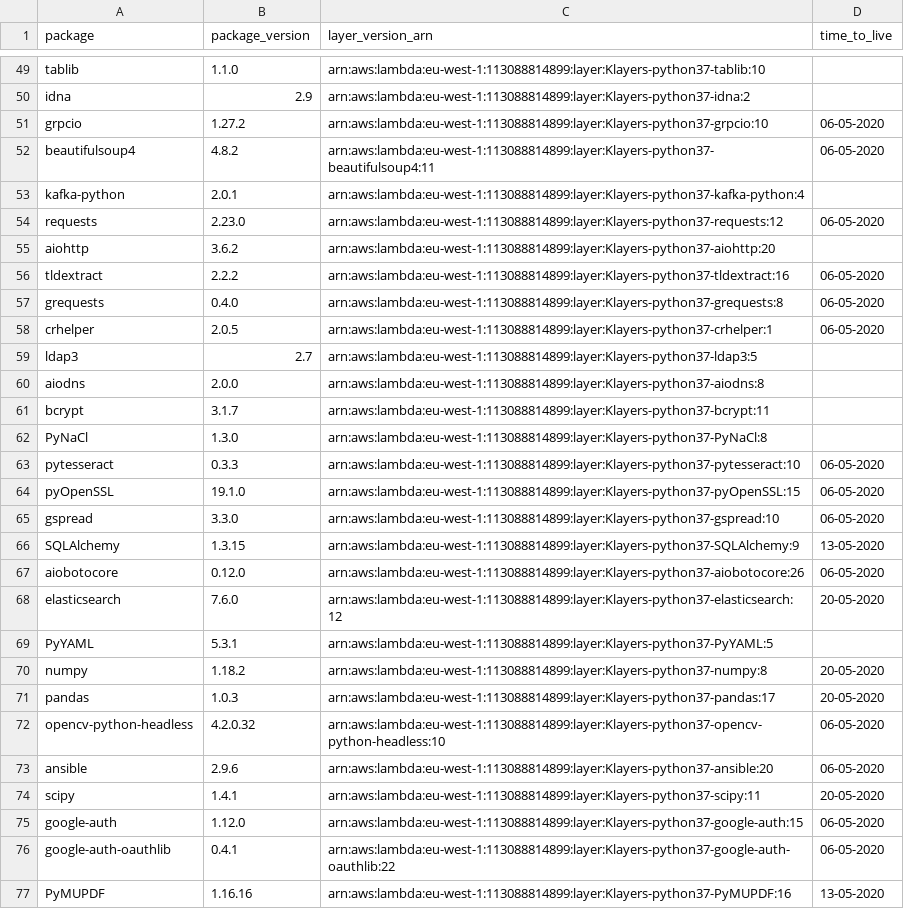
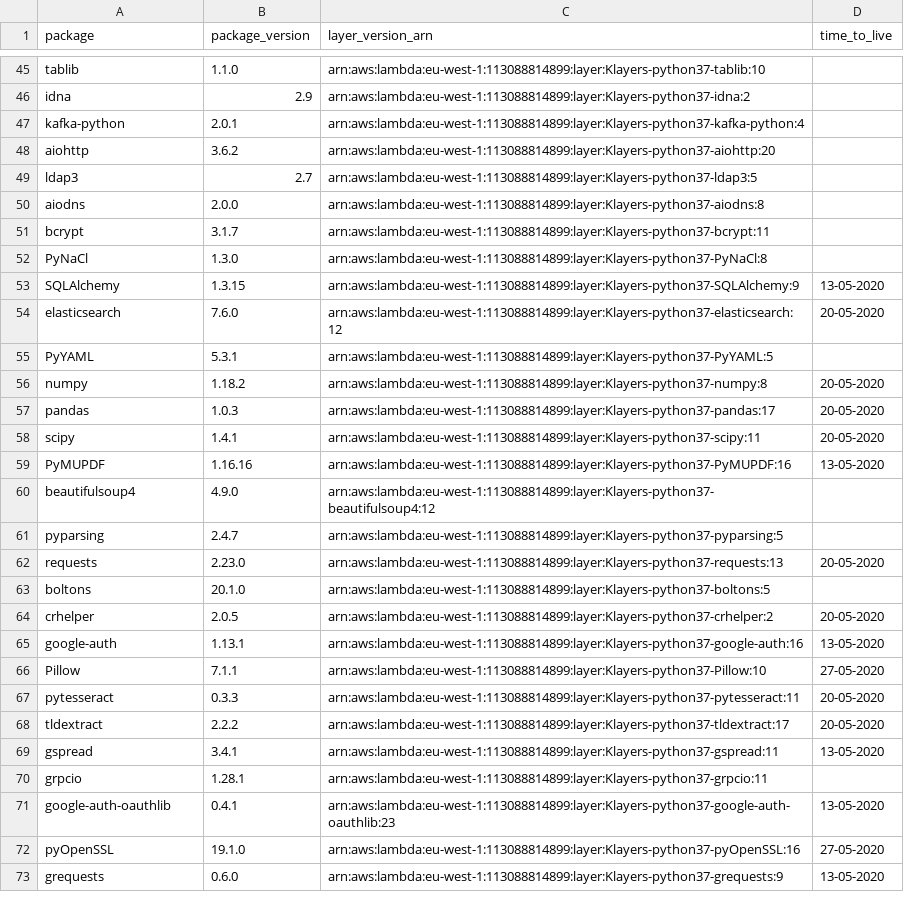
Before and after one commit to keithrozario/Klayers, a CSV file: deployments/python3.7/arns/eu-west-1.csv, drawn as a sheet; only a part is shown, gaps mark what is left out; the shorter side is filled out with more unchanged rows; the diff covers the shown part only.

```diff
--- a/deployments/python3.7/arns/eu-west-1.csv
+++ b/deployments/python3.7/arns/eu-west-1.csv
@@ -50,10 +46,4 @@ tablib,1.1.0,arn:aws:lambda:eu-west-1:113088814899:layer:Klayers-python37-tablib
 idna,2.9,arn:aws:lambda:eu-west-1:113088814899:layer:Klayers-python37-idna:2,
-grpcio,1.27.2,arn:aws:lambda:eu-west-1:113088814899:layer:Klayers-python37-grpcio:10,06-05-2020
-beautifulsoup4,4.8.2,arn:aws:lambda:eu-west-1:113088814899:layer:Klayers-python37-beautifulsoup4:11,06-05-2020
 kafka-python,2.0.1,arn:aws:lambda:eu-west-1:113088814899:layer:Klayers-python37-kafka-python:4,
-requests,2.23.0,arn:aws:lambda:eu-west-1:113088814899:layer:Klayers-python37-requests:12,06-05-2020
 aiohttp,3.6.2,arn:aws:lambda:eu-west-1:113088814899:layer:Klayers-python37-aiohttp:20,
-tldextract,2.2.2,arn:aws:lambda:eu-west-1:113088814899:layer:Klayers-python37-tldextract:16,06-05-2020
-grequests,0.4.0,arn:aws:lambda:eu-west-1:113088814899:layer:Klayers-python37-grequests:8,06-05-2020
-crhelper,2.0.5,arn:aws:lambda:eu-west-1:113088814899:layer:Klayers-python37-crhelper:1,06-05-2020
 ldap3,2.7,arn:aws:lambda:eu-west-1:113088814899:layer:Klayers-python37-ldap3:5,
@@ -62,7 +52,3 @@ bcrypt,3.1.7,arn:aws:lambda:eu-west-1:113088814899:layer:Klayers-python37-bcrypt
 PyNaCl,1.3.0,arn:aws:lambda:eu-west-1:113088814899:layer:Klayers-python37-PyNaCl:8,
-pytesseract,0.3.3,arn:aws:lambda:eu-west-1:113088814899:layer:Klayers-python37-pytesseract:10,06-05-2020
-pyOpenSSL,19.1.0,arn:aws:lambda:eu-west-1:113088814899:layer:Klayers-python37-pyOpenSSL:15,06-05-2020
-gspread,3.3.0,arn:aws:lambda:eu-west-1:113088814899:layer:Klayers-python37-gspread:10,06-05-2020
 SQLAlchemy,1.3.15,arn:aws:lambda:eu-west-1:113088814899:layer:Klayers-python37-SQLAlchemy:9,13-05-2020
-aiobotocore,0.12.0,arn:aws:lambda:eu-west-1:113088814899:layer:Klayers-python37-aiobotocore:26,06-05-2020
 elasticsearch,7.6.0,arn:aws:lambda:eu-west-1:113088814899:layer:Klayers-python37-elasticsearch:12,20-05-2020
@@ -71,7 +57,3 @@ numpy,1.18.2,arn:aws:lambda:eu-west-1:113088814899:layer:Klayers-python37-numpy:
 pandas,1.0.3,arn:aws:lambda:eu-west-1:113088814899:layer:Klayers-python37-pandas:17,20-05-2020
-opencv-python-headless,4.2.0.32,arn:aws:lambda:eu-west-1:113088814899:layer:Klayers-python37-opencv-python-headless:10,06-05-2020
-ansible,2.9.6,arn:aws:lambda:eu-west-1:113088814899:layer:Klayers-python37-ansible:20,06-05-2020
 scipy,1.4.1,arn:aws:lambda:eu-west-1:113088814899:layer:Klayers-python37-scipy:11,20-05-2020
-google-auth,1.12.0,arn:aws:lambda:eu-west-1:113088814899:layer:Klayers-python37-google-auth:15,06-05-2020
-google-auth-oauthlib,0.4.1,arn:aws:lambda:eu-west-1:113088814899:layer:Klayers-python37-google-auth-oauthlib:22,06-05-2020
 PyMUPDF,1.16.16,arn:aws:lambda:eu-west-1:113088814899:layer:Klayers-python37-PyMUPDF:16,13-05-2020
```
Also changed, not shown: 9 added rows, 8 removed rows and 9 edited cells elsewhere in this file, deployments/python3.7/arns/ap-south-1.csv, deployments/python3.7/arns/eu-north-1.csv, 24 other files.
